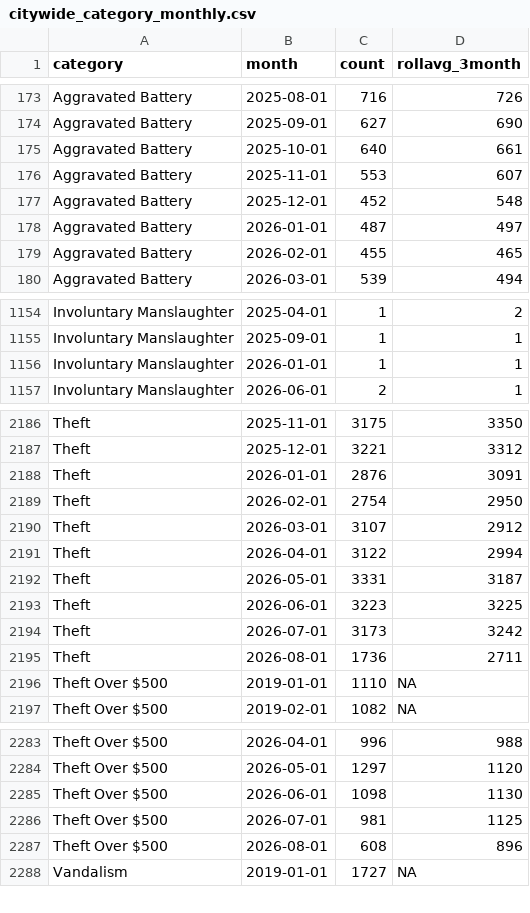
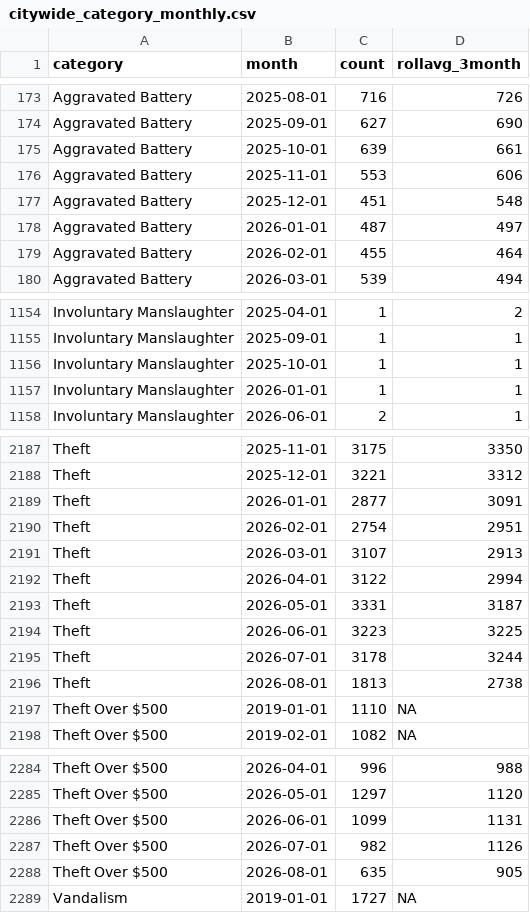
Before and after one commit to abcotvdata/safetytracker_chicago, a CSV file: data/output/monthly/citywide_category_monthly.csv, drawn as a sheet; only a part is shown, gaps mark what is left out; the diff covers the shown part only.

Commit message:
New crime data collected

```diff
--- a/data/output/monthly/citywide_category_monthly.csv
+++ b/data/output/monthly/citywide_category_monthly.csv
@@ -174,7 +174,7 @@ Aggravated Battery,2025-08-01,716,726
 Aggravated Battery,2025-09-01,627,690
-Aggravated Battery,2025-10-01,640,661
-Aggravated Battery,2025-11-01,553,607
-Aggravated Battery,2025-12-01,452,548
+Aggravated Battery,2025-10-01,639,661
+Aggravated Battery,2025-11-01,553,606
+Aggravated Battery,2025-12-01,451,548
 Aggravated Battery,2026-01-01,487,497
-Aggravated Battery,2026-02-01,455,465
+Aggravated Battery,2026-02-01,455,464
 Aggravated Battery,2026-03-01,539,494
@@ -1155,2 +1155,3 @@ Involuntary Manslaughter,2025-04-01,1,2
 Involuntary Manslaughter,2025-09-01,1,1
+Involuntary Manslaughter,2025-10-01,1,1
 Involuntary Manslaughter,2026-01-01,1,1
@@ -2187,5 +2188,5 @@ Theft,2025-11-01,3175,3350
 Theft,2025-12-01,3221,3312
-Theft,2026-01-01,2876,3091
-Theft,2026-02-01,2754,2950
-Theft,2026-03-01,3107,2912
+Theft,2026-01-01,2877,3091
+Theft,2026-02-01,2754,2951
+Theft,2026-03-01,3107,2913
 Theft,2026-04-01,3122,2994
@@ -2193,4 +2194,4 @@ Theft,2026-05-01,3331,3187
 Theft,2026-06-01,3223,3225
-Theft,2026-07-01,3173,3242
-Theft,2026-08-01,1736,2711
+Theft,2026-07-01,3178,3244
+Theft,2026-08-01,1813,2738
 Theft Over $500,2019-01-01,1110,NA
@@ -2284,5 +2285,5 @@ Theft Over $500,2026-04-01,996,988
 Theft Over $500,2026-05-01,1297,1120
-Theft Over $500,2026-06-01,1098,1130
-Theft Over $500,2026-07-01,981,1125
-Theft Over $500,2026-08-01,608,896
+Theft Over $500,2026-06-01,1099,1131
+Theft Over $500,2026-07-01,982,1126
+Theft Over $500,2026-08-01,635,905
 Vandalism,2019-01-01,1727,NA
```
Also changed, not shown: 52 edited cells elsewhere in this file, data/output/areas/area_category.csv, data/output/areas/area_type.csv, 55 other files.
